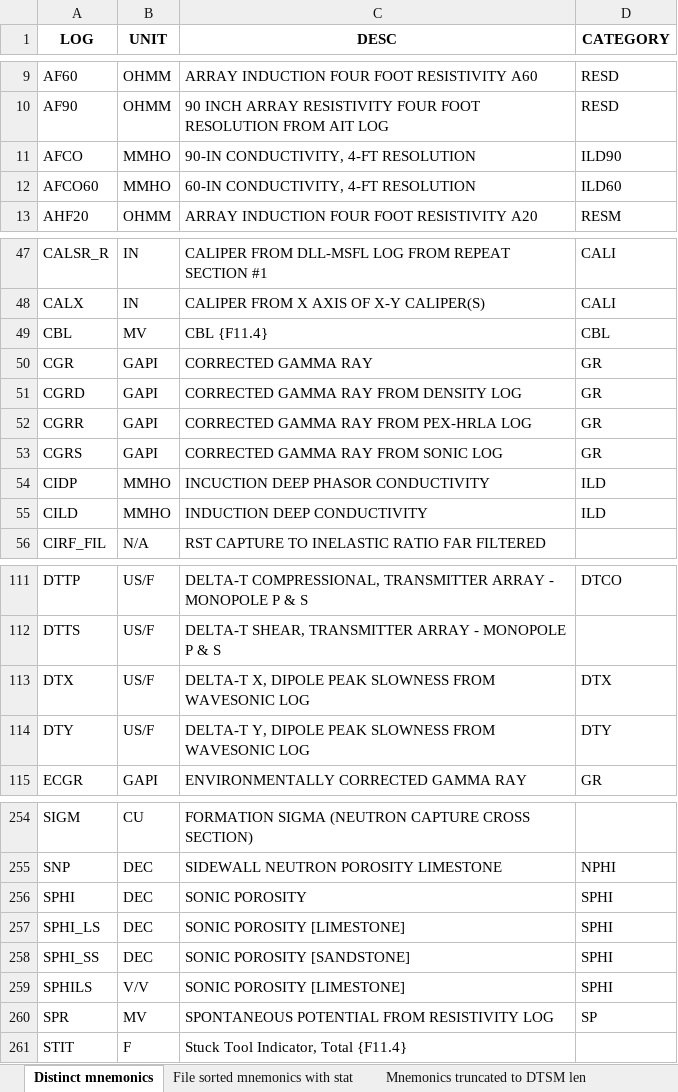
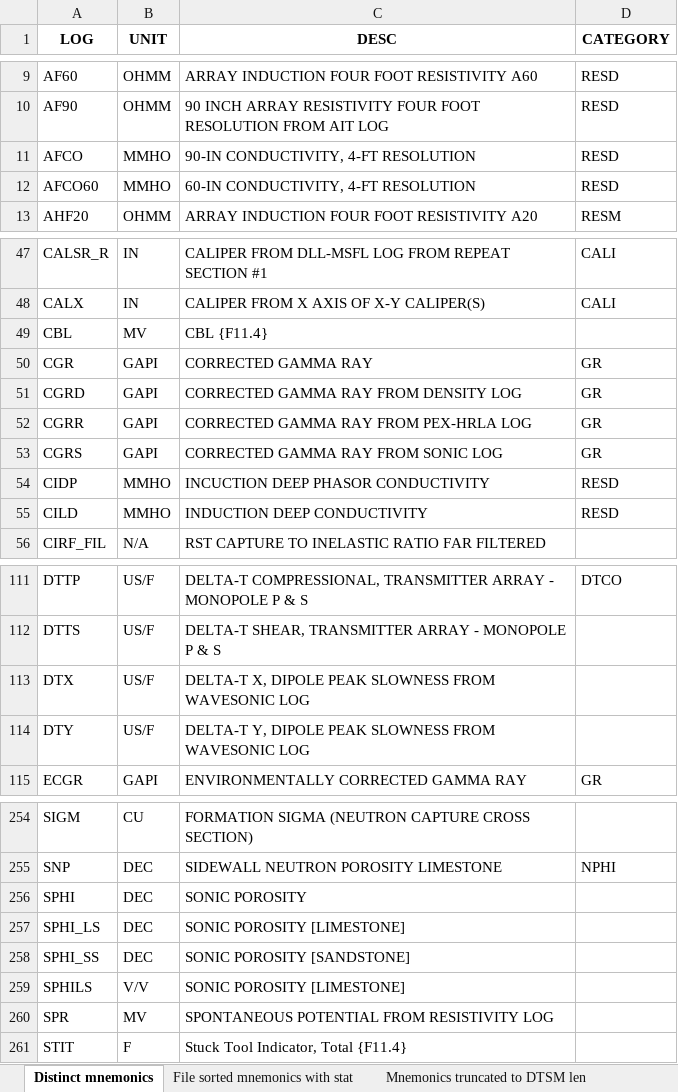
Before and after one commit to priteshb/sonic_log_pred, an Excel workbook: Logs_Mapping.xlsx, sheet Distinct mnemonics, drawn as a sheet; only a part is shown, gaps mark what is left out; values as stored, in another font and other column widths than the file's, no borders; charts and pictures not drawn; the diff covers the shown part only; the diff names each change by its address in the sheet, - before the commit and + after, or states it on an @@ line.

```diff
--- a/Logs_Mapping.xlsx (sheet Distinct mnemonics)
+++ b/Logs_Mapping.xlsx (sheet Distinct mnemonics)
-D11 (CATEGORY): ILD90
+D11 (CATEGORY): RESD
-D12 (CATEGORY): ILD60
+D12 (CATEGORY): RESD
-D49 (CATEGORY): CBL
+D49 (CATEGORY): (empty)
-D54:D55 (CATEGORY): ILD
+D54:D55 (CATEGORY): RESD
-D113 (CATEGORY): DTX
+D113 (CATEGORY): (empty)
-D114 (CATEGORY): DTY
+D114 (CATEGORY): (empty)
-D256:D259 (CATEGORY): SPHI
+D256:D259 (CATEGORY): (empty)
-D260 (CATEGORY): SP
+D260 (CATEGORY): (empty)
```
Also changed, not shown: 4 edited cells elsewhere in this sheet, sheet Mnemonics truncated to DTSM len, sheet File sorted mnemonics with stat, hidden cells.
